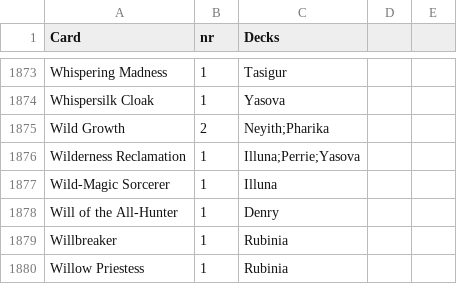
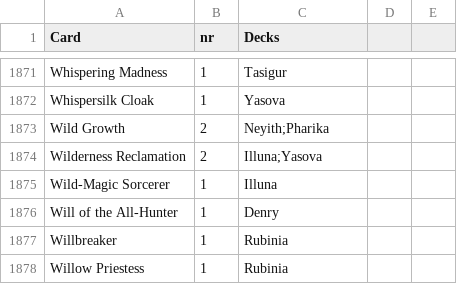
Before and after one commit to AlicedeSampaioKalkuhl/Magic, a CSV file: proxies.csv, drawn as a sheet; only a part is shown, gaps mark what is left out; the diff covers the shown part only.

```diff
--- a/proxies.csv
+++ b/proxies.csv
@@ -1876 +1874 @@ Wild Growth,2,Neyith;Pharika
-Wilderness Reclamation,1,Illuna;Perrie;Yasova
+Wilderness Reclamation,2,Illuna;Yasova,,
```
Also changed, not shown: 2 removed rows and 6 edited cells elsewhere in this file, 1 other file.
